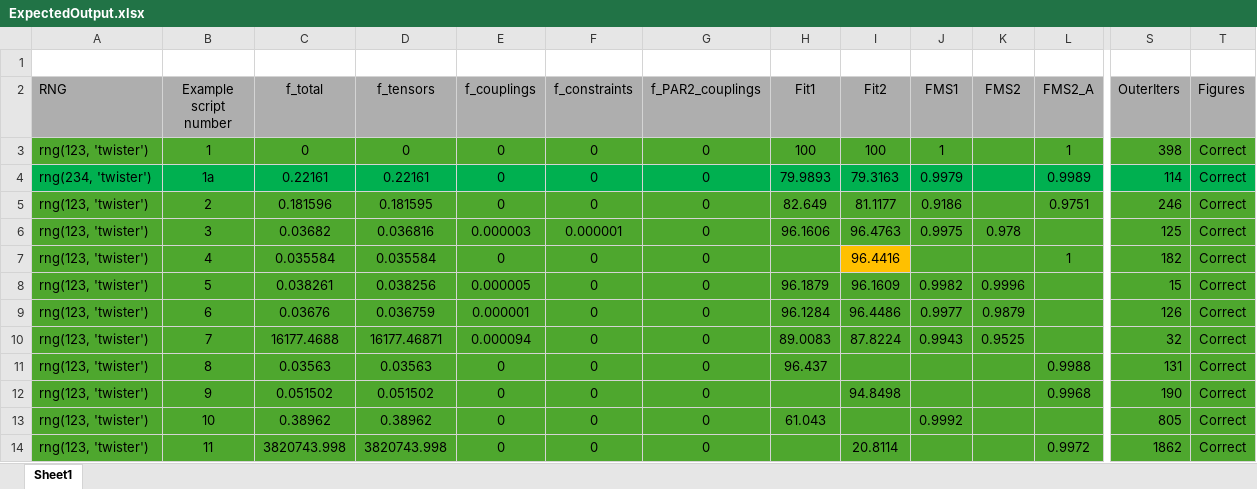
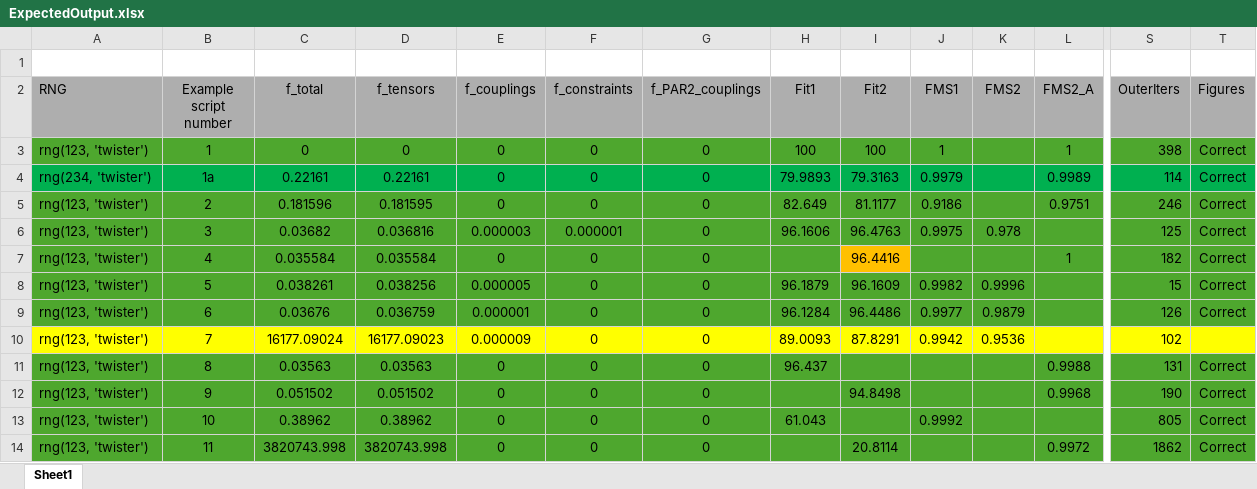
Before and after one commit to GRvanderPloeg/Refactor_experiment, an Excel workbook: examples/ExpectedOutput/ExpectedOutput.xlsx, sheet Sheet1, drawn as a sheet; only a part is shown, gaps mark what is left out; values as stored, in another font and other column widths than the file's, no borders; the diff covers the shown part only; the diff names each change by its address in the sheet, - before the commit and + after, or states it on an @@ line.

Commit message:
Tightened convergence for test script 7

```diff
--- a/examples/ExpectedOutput/ExpectedOutput.xlsx (sheet Sheet1)
+++ b/examples/ExpectedOutput/ExpectedOutput.xlsx (sheet Sheet1)
-A10:L10 fill: #4EA72E
+A10:L10 fill: #FFFF00
-C10 (f_total): 16177.4688
+C10 (f_total): 16177.09024
-D10 (f_tensors): 16177.46871
+D10 (f_tensors): 16177.09023
-E10 (f_couplings): 0.000094
+E10 (f_couplings): 0.000009
-H10 (Fit1): 89.0083
+H10 (Fit1): 89.0093
-I10 (Fit2): 87.8224
+I10 (Fit2): 87.8291
-J10 (FMS1): 0.9943
+J10 (FMS1): 0.9942
-K10 (FMS2): 0.9525
+K10 (FMS2): 0.9536
-S10:T10 fill: #4EA72E
+S10:T10 fill: #FFFF00
-S10 (OuterIters): 32
+S10 (OuterIters): 102
-T10 (Figures): Correct
+T10 (Figures): (empty)
```
Also changed, not shown: cell formats elsewhere in this sheet, 3 other files.
